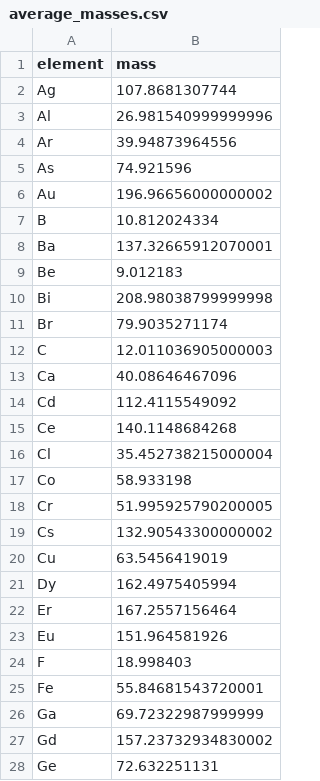
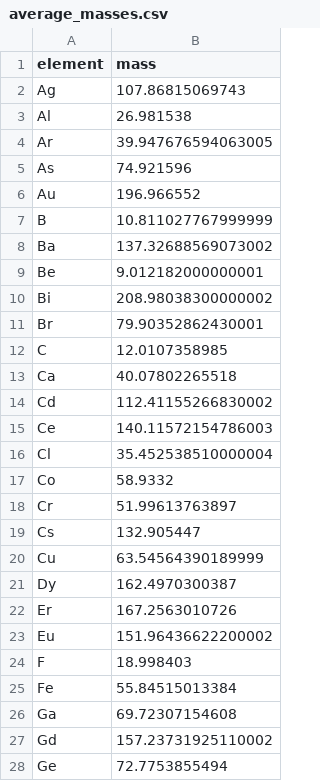
Before and after one commit to NOMspectra/NOMspectra, a CSV file: masses/average_masses.csv, drawn as a sheet; only a part is shown; the diff covers the shown part only.

```diff
--- a/masses/average_masses.csv
+++ b/masses/average_masses.csv
@@ -1,28 +1,28 @@
 element;mass
-Ag;107.8681307744
-Al;26.981540999999996
-Ar;39.94873964556
+Ag;107.86815069743
+Al;26.981538
+Ar;39.947676594063005
 As;74.921596
-Au;196.96656000000002
-B;10.812024334
-Ba;137.32665912070001
-Be;9.012183
-Bi;208.98038799999998
-Br;79.9035271174
-C;12.011036905000003
-Ca;40.08646467096
-Cd;112.4115549092
-Ce;140.1148684268
-Cl;35.452738215000004
-Co;58.933198
-Cr;51.995925790200005
-Cs;132.90543300000002
-Cu;63.5456419019
-Dy;162.4975405994
-Er;167.2557156464
-Eu;151.964581926
+Au;196.966552
+B;10.811027767999999
+Ba;137.32688569073002
+Be;9.012182000000001
+Bi;208.98038300000002
+Br;79.90352862430001
+C;12.0107358985
+Ca;40.07802265518
+Cd;112.41155266830002
+Ce;140.11572154786003
+Cl;35.452538510000004
+Co;58.9332
+Cr;51.99613763897
+Cs;132.905447
+Cu;63.54564390189999
+Dy;162.4970300387
+Er;167.2563010726
+Eu;151.96436622200002
 F;18.998403
-Fe;55.84681543720001
-Ga;69.72322987999999
-Gd;157.23732934830002
-Ge;72.632251131
+Fe;55.84515013384
+Ga;69.72307154608
+Gd;157.23731925110002
+Ge;72.7753855494
```
Also changed, not shown: 1 removed row and 54 edited cells elsewhere in this file, masses/isotopic_masses.csv, masses/monoisotopic_masses.csv.
